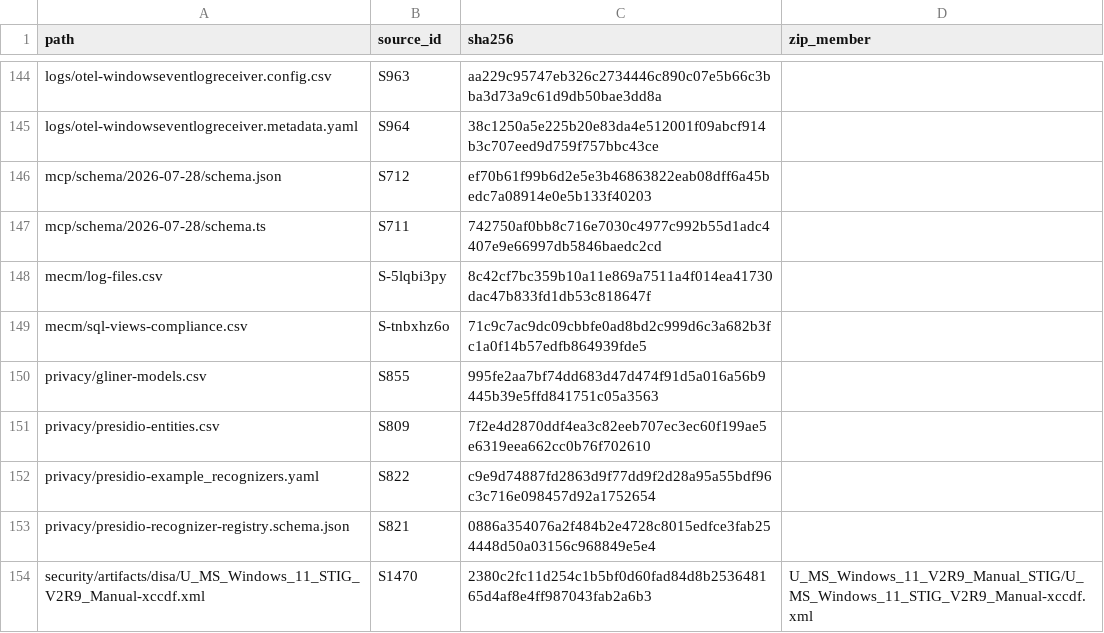
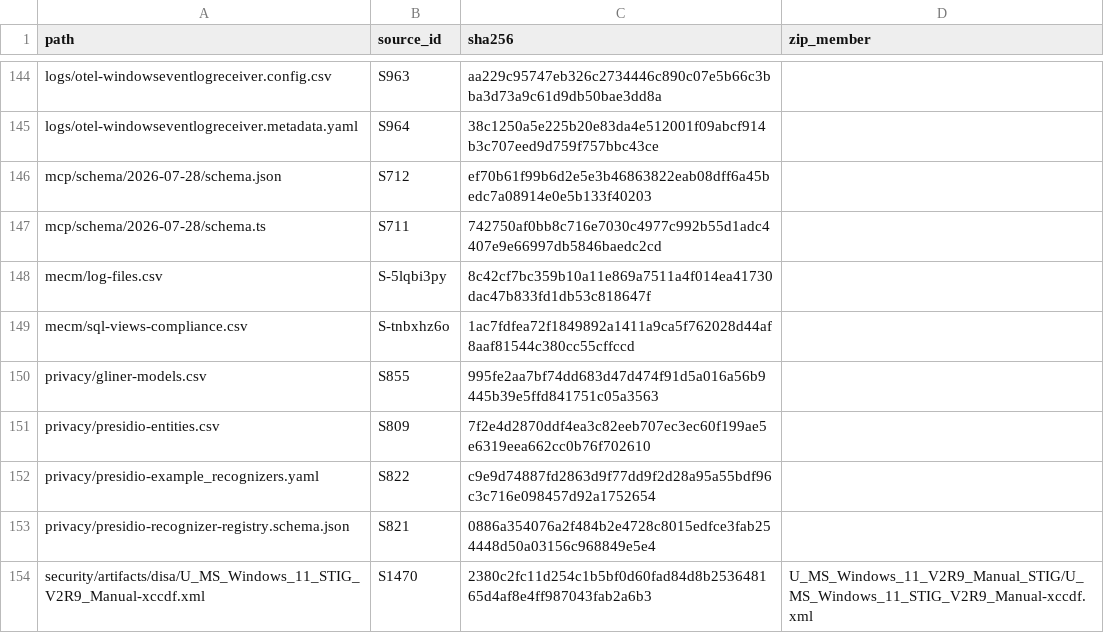
Before and after one commit to mikkielt/it-ops-kb, a CSV file: kb/public/_artifacts.csv, drawn as a sheet; only a part is shown, gaps mark what is left out.

```diff
--- a/kb/public/_artifacts.csv
+++ b/kb/public/_artifacts.csv
@@ -148,3 +148,3 @@ mcp/schema/2026-07-28/schema.ts,S711,742750af0bb8c716e7030c4977c992b55d1adc4407e
 mecm/log-files.csv,S-5lqbi3py,8c42cf7bc359b10a11e869a7511a4f014ea41730dac47b833fd1db53c818647f,
-mecm/sql-views-compliance.csv,S-tnbxhz6o,71c9c7ac9dc09cbbfe0ad8bd2c999d6c3a682b3fc1a0f14b57edfb864939fde5,
+mecm/sql-views-compliance.csv,S-tnbxhz6o,1ac7fdfea72f1849892a1411a9ca5f762028d44af8aaf81544c380cc55cffccd,
 privacy/gliner-models.csv,S855,995fe2aa7bf74dd683d47d474f91d5a016a56b9445b39e5ffd841751c05a3563,
```
Also changed, not shown: kb/public/mecm/sql-views-compliance.csv, 6 other files.
